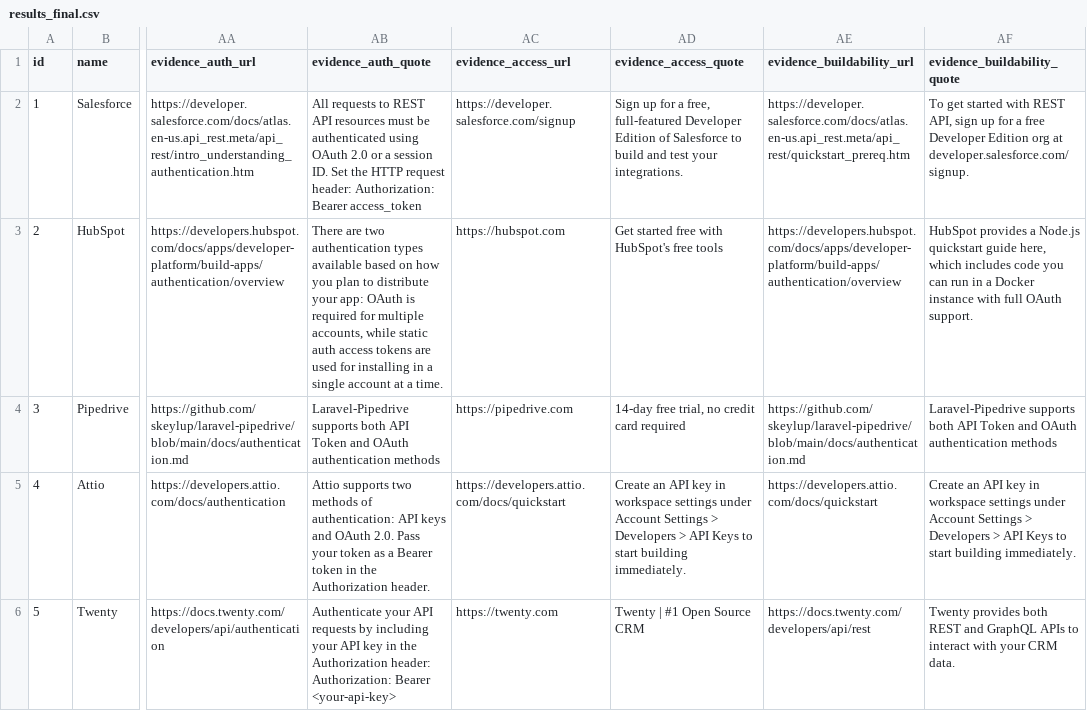
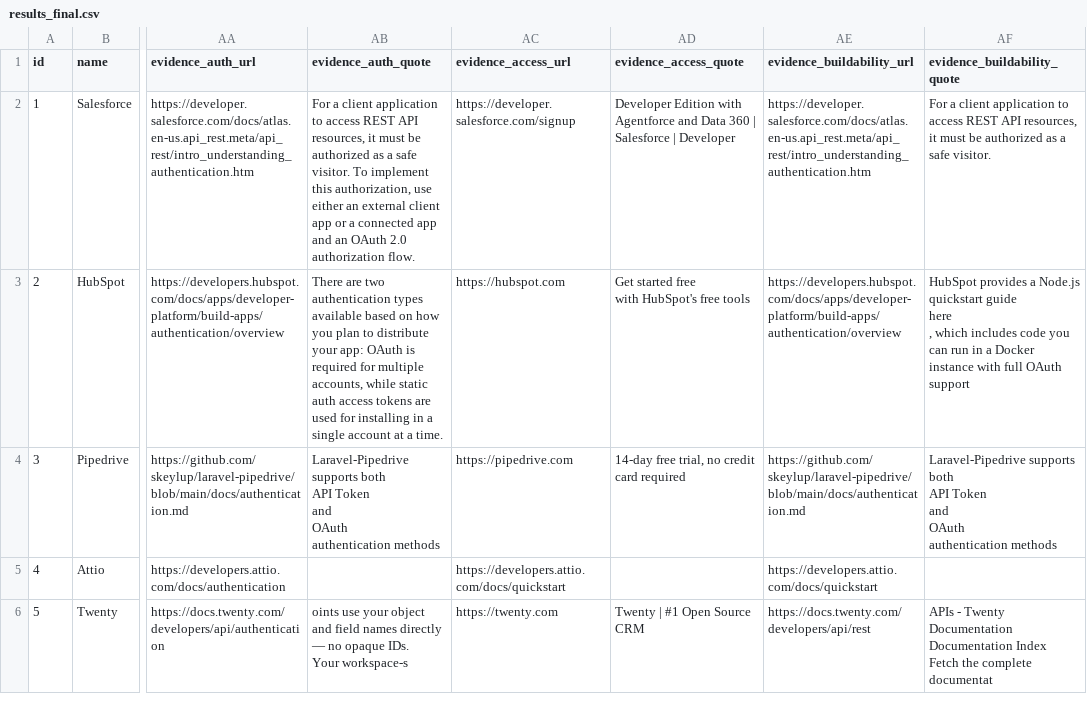
Before and after one commit to Sushanth-xy/composio-toolkit-research, a CSV file: data/results_final.csv, drawn as a sheet; only a part is shown, gaps mark what is left out; ↵ is a line break in a cell; the diff covers the shown part only; the diff names each change by its address in the sheet, - before the commit and + after, or states it on an @@ line.

Commit message:
Audit fix: exhaustive quote audit, Otter & Higgsfield reclassification, delete synthetic gold, update blocker rankings

```diff
--- a/data/results_final.csv
+++ b/data/results_final.csv
-AB2 (evidence_auth_quote): All requests to REST API resources must be authenticated using OAuth 2.0 or a session ID. Set the HTTP request header: Authorization: Bearer access_token
+AB2 (evidence_auth_quote): For a client application to access REST API resources, it must be authorized as a safe visitor. To implement this authorization, use either an external client app or a connected app and an OAuth 2.0 authorization flow.
-AD2 (evidence_access_quote): Sign up for a free, full-featured Developer Edition of Salesforce to build and test your integrations.
+AD2 (evidence_access_quote): Developer Edition with Agentforce and Data 360 | Salesforce | Developer
-AE2 (evidence_buildability_url): https://developer.salesforce.com/docs/atlas.en-us.api_rest.meta/api_rest/quickstart_prereq.htm
+AE2 (evidence_buildability_url): https://developer.salesforce.com/docs/atlas.en-us.api_rest.meta/api_rest/intro_understanding_authentication.htm
-AF2 (evidence_buildability_quote): To get started with REST API, sign up for a free Developer Edition org at developer.salesforce.com/signup.
+AF2 (evidence_buildability_quote): For a client application to access REST API resources, it must be authorized as a safe visitor.
-AD3 (evidence_access_quote): Get started free with HubSpot's free tools
+AD3 (evidence_access_quote): Get started free ↵ with HubSpot's free tools
-AF3 (evidence_buildability_quote): …quickstart guide here, which includes code you can run in a Docker instance with full OAuth support.
+AF3 (evidence_buildability_quote): …quickstart guide ↵ here ↵ , which includes code you can run in a Docker instance with full OAuth support
-AB4 (evidence_auth_quote): …authentication methods
+AB4 (evidence_auth_quote): …authentication methods
-AF4 (evidence_buildability_quote): …authentication methods
+AF4 (evidence_buildability_quote): …authentication methods
-AB5 (evidence_auth_quote): Attio supports two methods of authentication: API keys and OAuth 2.0. Pass your token as a Bearer token in the Authorization header.
+AB5 (evidence_auth_quote): (empty)
-AD5 (evidence_access_quote): Create an API key in workspace settings under Account Settings > Developers > API Keys to start building immediately.
+AD5 (evidence_access_quote): (empty)
-AF5 (evidence_buildability_quote): Create an API key in workspace settings under Account Settings > Developers > API Keys to start building immediately.
+AF5 (evidence_buildability_quote): (empty)
-AB6 (evidence_auth_quote): Authenticate your API requests by including your API key in the Authorization header: Authorization: Bearer <your-api-key>
+AB6 (evidence_auth_quote): oints use your object and field names directly — no opaque IDs. ↵ Your workspace-s
-AF6 (evidence_buildability_quote): Twenty provides both REST and GraphQL APIs to interact with your CRM data.
+AF6 (evidence_buildability_quote): APIs - Twenty Documentation ↵ Documentation Index ↵ Fetch the complete documentat
```
Also changed, not shown: 149 edited cells elsewhere in this file, 12 other files.
